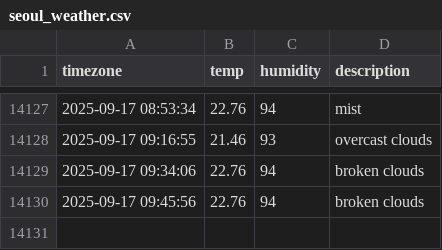
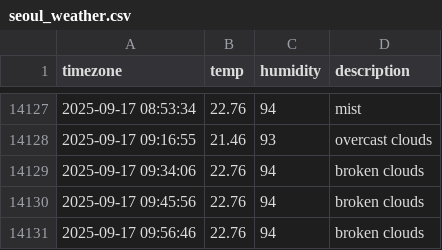
Before and after one commit to allowseok/seoul_weather, a CSV file: seoul_weather.csv, drawn as a sheet; only a part is shown, gaps mark what is left out; the diff names each change by its address in the sheet, - before the commit and + after, or states it on an @@ line.

```diff
--- a/seoul_weather.csv
+++ b/seoul_weather.csv
+row 14131: 2025-09-17 09:56:46 | 22.76 | 94 | broken clouds
```
